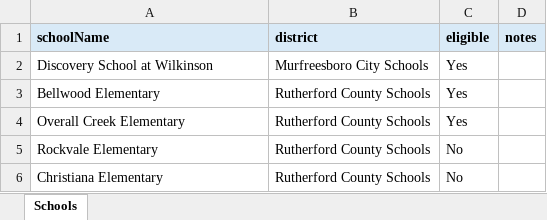
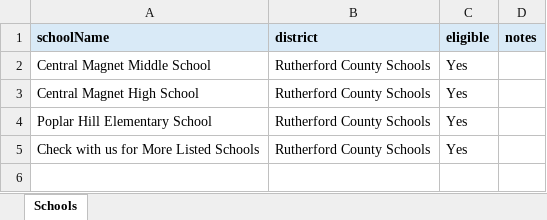
Before and after one commit to victustest/robotix, an Excel workbook: public/data/schools.xlsx, sheet Schools, drawn as a sheet; values as stored, in another font and other column widths than the file's, no borders; removed rows and columns are numbered as before the commit, all else as after; the diff names each change by its address in the sheet, - before the commit and + after, or states it on an @@ line.

Commit message:
Updated Schools and Classes information

```diff
--- a/public/data/schools.xlsx (sheet Schools)
+++ b/public/data/schools.xlsx (sheet Schools)
-A2 (schoolName): Discovery School at Wilkinson
+A2 (schoolName): Central Magnet Middle School
-B2 (district): Murfreesboro City Schools
+B2 (district): Rutherford County Schools
-A3 (schoolName): Bellwood Elementary
+A3 (schoolName): Central Magnet High School
-A4 (schoolName): Overall Creek Elementary
+A4 (schoolName): Poplar Hill Elementary School
-row 5: Rockvale Elementary | Rutherford County Schools | No
-row 6: Christiana Elementary | Rutherford County Schools | No
+row 5: Check with us for More Listed Schools | Rutherford County Schools | Yes
```
Also changed, not shown: public/data/classes.xlsx.
